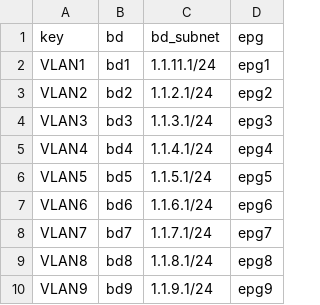
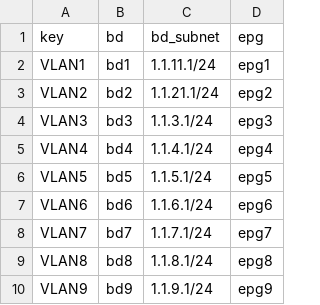
Before and after one commit to thjonson/TFCB-ACI-simple, a CSV file: epgs.csv, drawn as a sheet.

Commit message:
Update epgs.csv

```diff
--- a/epgs.csv
+++ b/epgs.csv
@@ -2,3 +2,3 @@ key,bd,bd_subnet,epg
 VLAN1,bd1,1.1.11.1/24,epg1
-VLAN2,bd2,1.1.2.1/24,epg2
+VLAN2,bd2,1.1.21.1/24,epg2
 VLAN3,bd3,1.1.3.1/24,epg3
```
